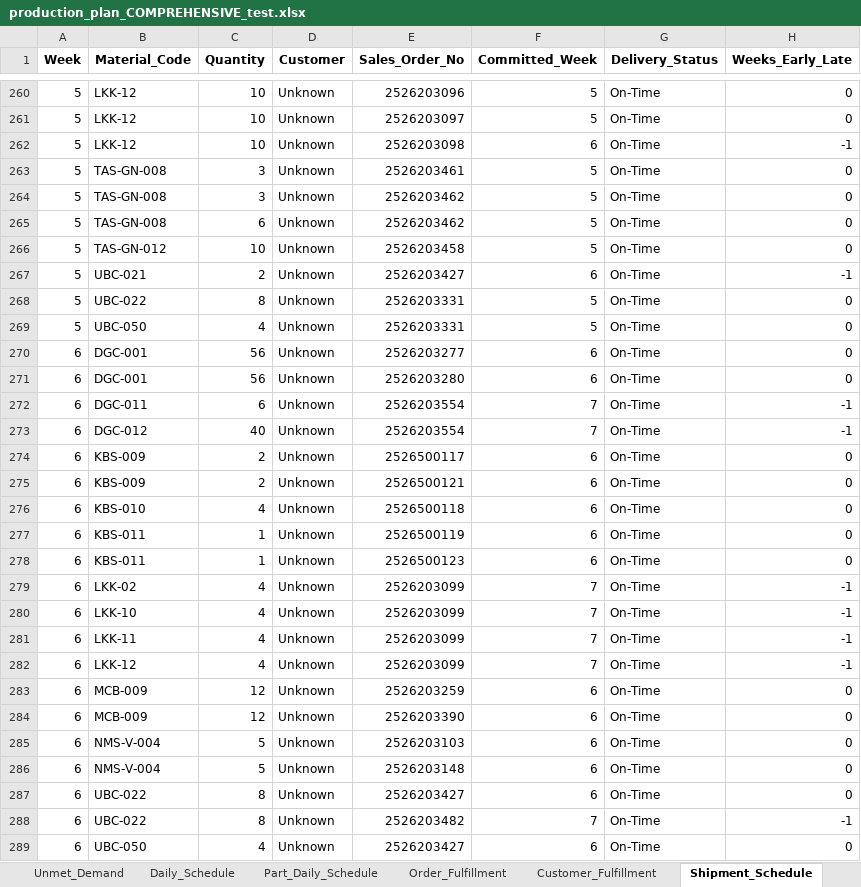
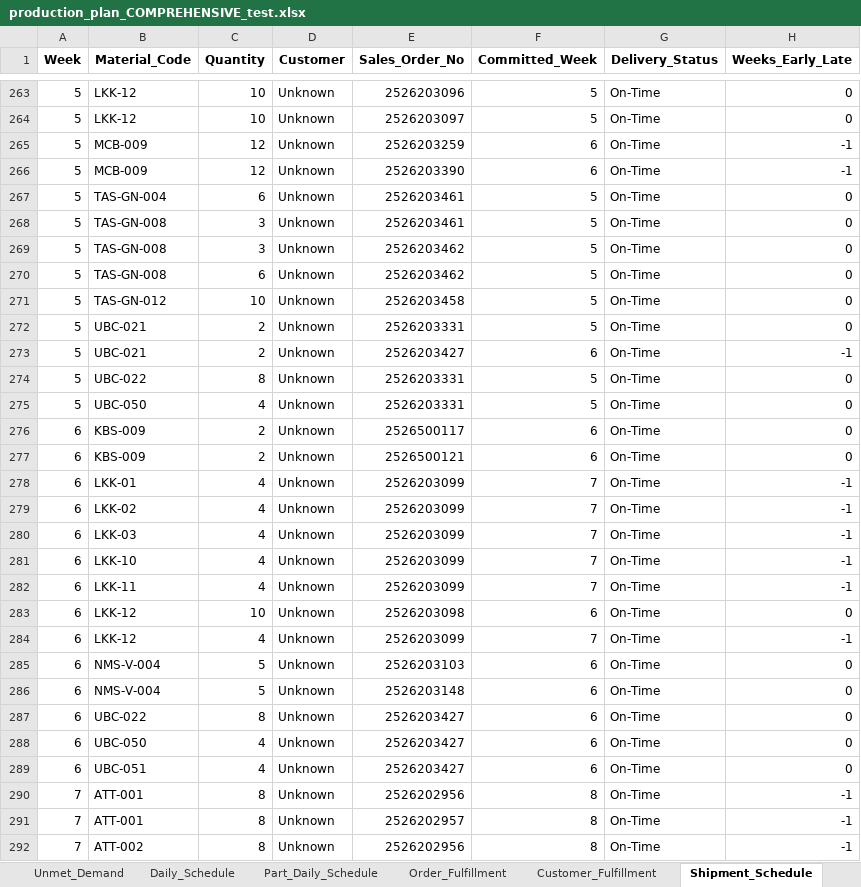
Before and after one commit to Monishkumarvr/PP-C, an Excel workbook: production_plan_COMPREHENSIVE_test.xlsx, sheet Shipment_Schedule, drawn as a sheet; only a part is shown, gaps mark what is left out; the shorter side is filled out with more unchanged rows; values as stored, in another font and other column widths than the file's, no borders; removed rows and columns are numbered as before the commit, all else as after; the diff covers the shown part only; the diff names each change by its address in the sheet, - before the commit and + after, or states it on an @@ line.

```diff
--- a/production_plan_COMPREHENSIVE_test.xlsx (sheet Shipment_Schedule)
+++ b/production_plan_COMPREHENSIVE_test.xlsx (sheet Shipment_Schedule)
-B265 (Material_Code): LKK-12
+B265 (Material_Code): MCB-009
-C265 (Quantity): 10
+C265 (Quantity): 12
-E265 (Sales_Order_No): 2526203098
+E265 (Sales_Order_No): 2526203259
+row 266: 5 | MCB-009 | 12 | Unknown | 2526203390 | 6 | On-Time | -1
+row 267: 5 | TAS-GN-004 | 6 | Unknown | 2526203461 | 5 | On-Time | 0
+row 272: 5 | UBC-021 | 2 | Unknown | 2526203331 | 5 | On-Time | 0
-row 270: 6 | DGC-001 | 56 | Unknown | 2526203277 | 6 | On-Time | 0
-row 271: 6 | DGC-001 | 56 | Unknown | 2526203280 | 6 | On-Time | 0
-row 272: 6 | DGC-011 | 6 | Unknown | 2526203554 | 7 | On-Time | -1
-row 273: 6 | DGC-012 | 40 | Unknown | 2526203554 | 7 | On-Time | -1
-B278 (Material_Code): KBS-010
+B278 (Material_Code): LKK-01
-E278 (Sales_Order_No): 2526500118
+E278 (Sales_Order_No): 2526203099
-F278 (Committed_Week): 6
+F278 (Committed_Week): 7
-H278 (Weeks_Early_Late): 0
+H278 (Weeks_Early_Late): -1
-row 277: 6 | KBS-011 | 1 | Unknown | 2526500119 | 6 | On-Time | 0
-row 278: 6 | KBS-011 | 1 | Unknown | 2526500123 | 6 | On-Time | 0
+row 280: 6 | LKK-03 | 4 | Unknown | 2526203099 | 7 | On-Time | -1
+row 283: 6 | LKK-12 | 10 | Unknown | 2526203098 | 6 | On-Time | 0
-row 283: 6 | MCB-009 | 12 | Unknown | 2526203259 | 6 | On-Time | 0
-row 284: 6 | MCB-009 | 12 | Unknown | 2526203390 | 6 | On-Time | 0
-row 288: 6 | UBC-022 | 8 | Unknown | 2526203482 | 7 | On-Time | -1
```
Also changed, not shown: 28 added rows, 24 removed rows and 27 edited cells elsewhere in this sheet, sheet Part_Daily_Schedule, sheet Shipment_Allocation, sheet Flow_Analysis, sheet Daily_Schedule, sheet Grinding, sheet Casting, 13 more sheets, Master_Data_Updated_Nov_Dec2.xlsx, production_plan_EXECUTIVE_test.xlsx, 1 other file.
